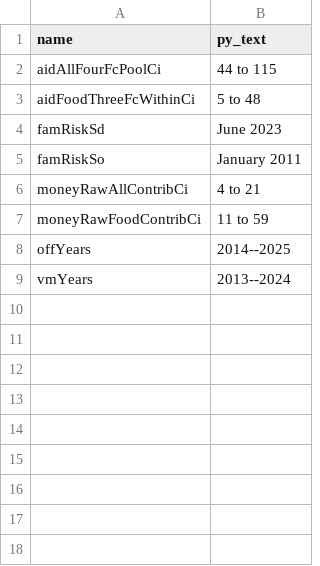
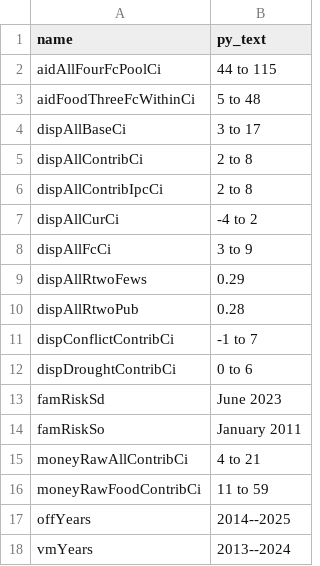
Before and after one commit to justinsandefur/fewsnet-evaluation, a CSV file: fewsnet_evaluation/stata/output/not_covered.csv, drawn as a sheet; the diff names each change by its address in the sheet, - before the commit and + after, or states it on an @@ line.

```diff
--- a/fewsnet_evaluation/stata/output/not_covered.csv
+++ b/fewsnet_evaluation/stata/output/not_covered.csv
+row 4: dispAllBaseCi | 3 to 17
+row 5: dispAllContribCi | 2 to 8
+row 6: dispAllContribIpcCi | 2 to 8
+row 7: dispAllCurCi | -4 to 2
+row 8: dispAllFcCi | 3 to 9
+row 9: dispAllRtwoFews | 0.29
+row 10: dispAllRtwoPub | 0.28
+row 11: dispConflictContribCi | -1 to 7
+row 12: dispDroughtContribCi | 0 to 6
```
Also changed, not shown: fewsnet_evaluation/stata/output/compare.csv, 11 other files.
